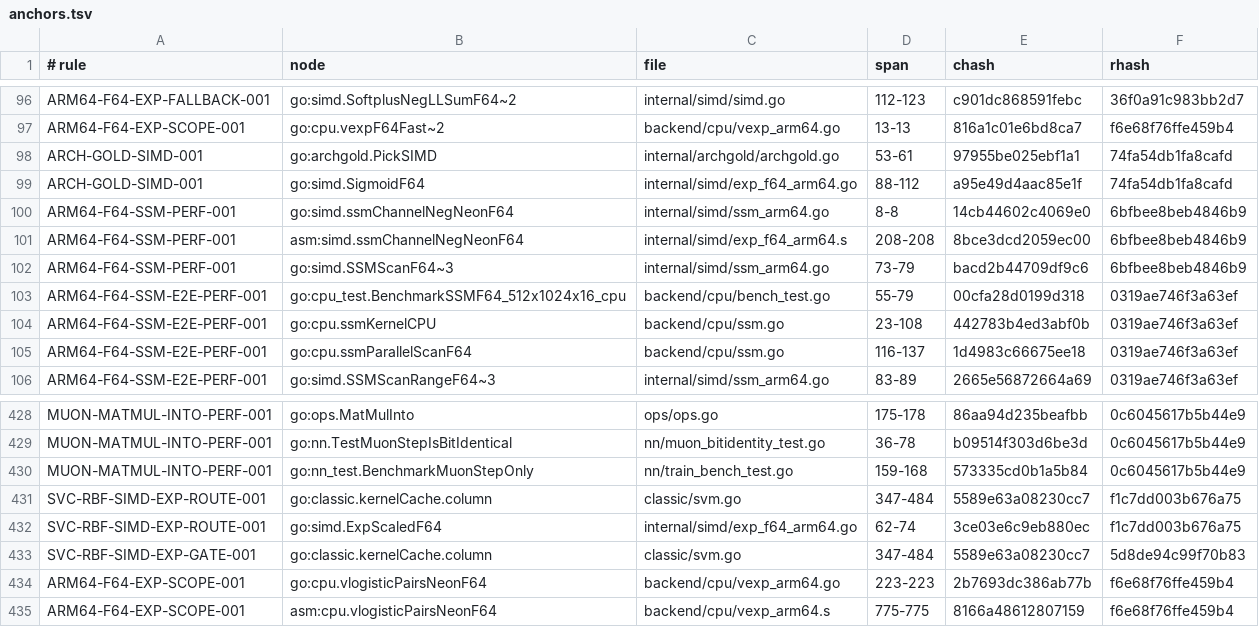
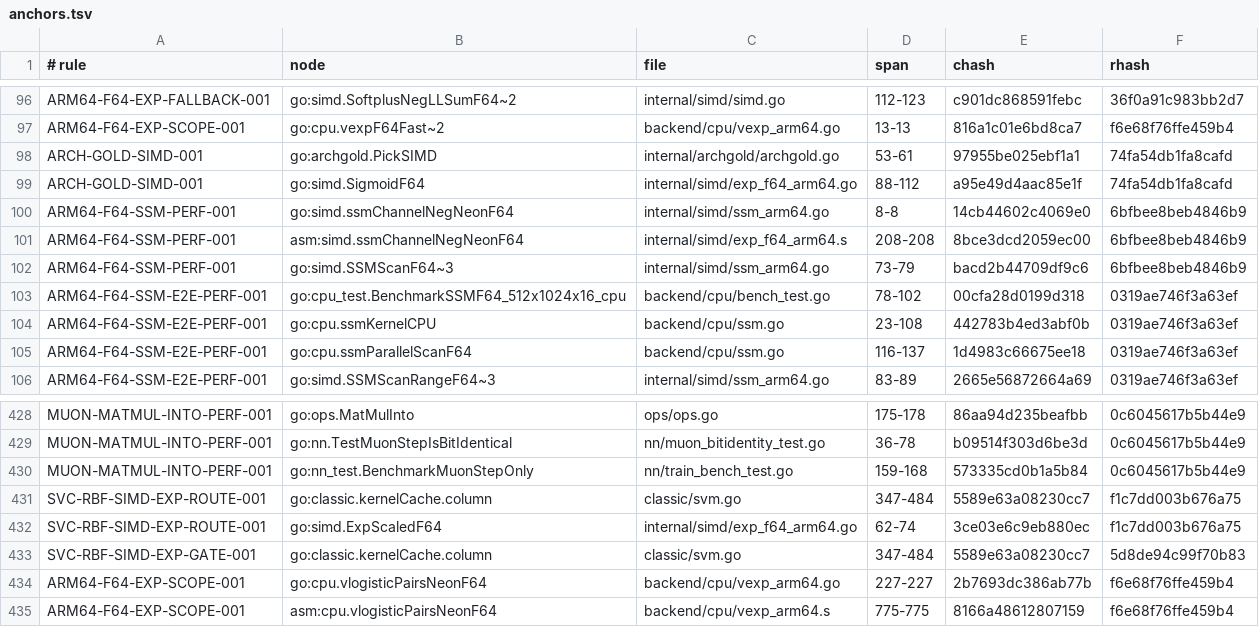
Before and after one commit to jxsl13/goai, a TSV file: .spectackle/anchors.tsv, drawn as a sheet; only a part is shown, gaps mark what is left out.

```diff
--- a/.spectackle/anchors.tsv
+++ b/.spectackle/anchors.tsv
@@ -102,3 +102,3 @@ ARM64-F64-SSM-PERF-001	asm:simd.ssmChannelNegNeonF64	internal/simd/exp_f64_arm64
 ARM64-F64-SSM-PERF-001	go:simd.SSMScanF64~3	internal/simd/ssm_arm64.go	73-79	bacd2b44709df9c6	6bfbee8beb4846b9
-ARM64-F64-SSM-E2E-PERF-001	go:cpu_test.BenchmarkSSMF64_512x1024x16_cpu	backend/cpu/bench_test.go	55-79	00cfa28d0199d318	0319ae746f3a63ef
+ARM64-F64-SSM-E2E-PERF-001	go:cpu_test.BenchmarkSSMF64_512x1024x16_cpu	backend/cpu/bench_test.go	78-102	00cfa28d0199d318	0319ae746f3a63ef
 ARM64-F64-SSM-E2E-PERF-001	go:cpu.ssmKernelCPU	backend/cpu/ssm.go	23-108	442783b4ed3abf0b	0319ae746f3a63ef
@@ -433,3 +433,3 @@ SVC-RBF-SIMD-EXP-ROUTE-001	go:simd.ExpScaledF64	internal/simd/exp_f64_arm64.go	6
 SVC-RBF-SIMD-EXP-GATE-001	go:classic.kernelCache.column	classic/svm.go	347-484	5589e63a08230cc7	5d8de94c99f70b83
-ARM64-F64-EXP-SCOPE-001	go:cpu.vlogisticPairsNeonF64	backend/cpu/vexp_arm64.go	223-223	2b7693dc386ab77b	f6e68f76ffe459b4
+ARM64-F64-EXP-SCOPE-001	go:cpu.vlogisticPairsNeonF64	backend/cpu/vexp_arm64.go	227-227	2b7693dc386ab77b	f6e68f76ffe459b4
 ARM64-F64-EXP-SCOPE-001	asm:cpu.vlogisticPairsNeonF64	backend/cpu/vexp_arm64.s	775-775	8166a48612807159	f6e68f76ffe459b4
```
Also changed, not shown: 2 other files.
